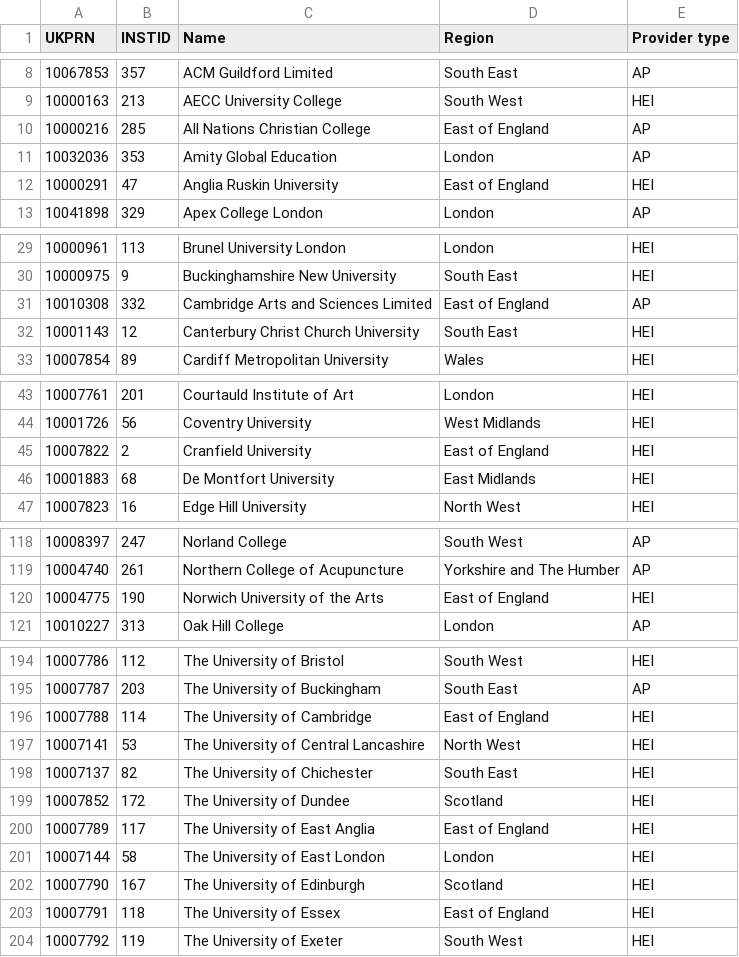
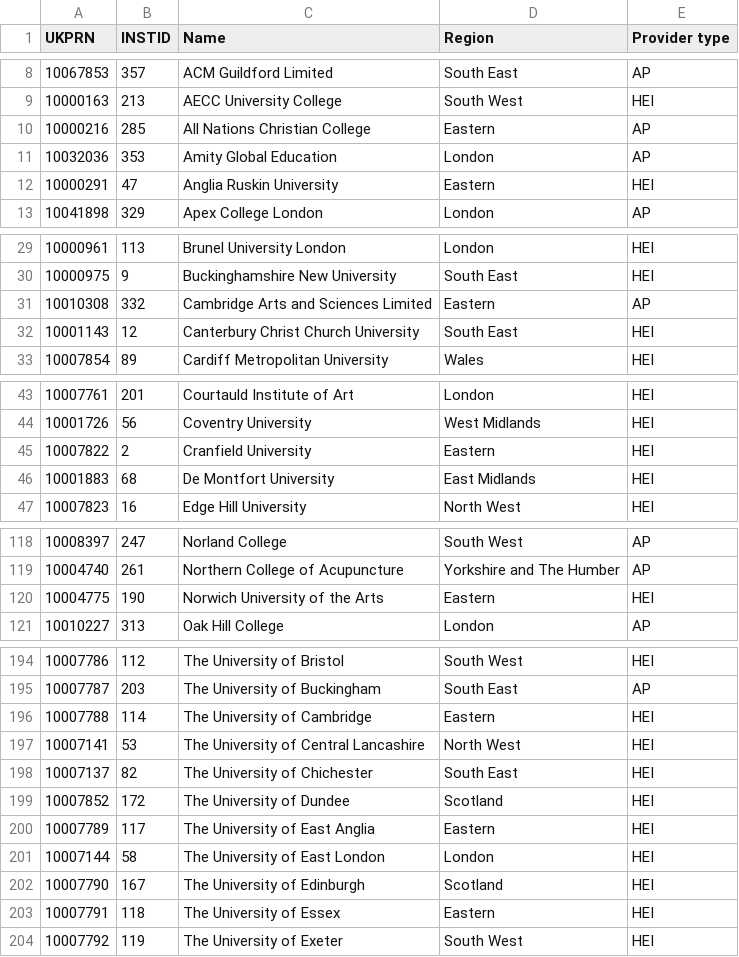
Before and after one commit to softwaresaved/UK-carpentry-workshops-extractor, a CSV file: lib/HESA_UK_higher_education_providers.csv, drawn as a sheet; only a part is shown, gaps mark what is left out; the diff covers the shown part only.

```diff
--- a/lib/HESA_UK_higher_education_providers.csv
+++ b/lib/HESA_UK_higher_education_providers.csv
@@ -9,5 +9,5 @@ UKPRN,INSTID,Name,Region,Provider type
 10000163,213,AECC University College,South West,HEI
-10000216,285,All Nations Christian College,East of England,AP
+10000216,285,All Nations Christian College,Eastern,AP
 10032036,353,Amity Global Education,London,AP
-10000291,47,Anglia Ruskin University,East of England,HEI
+10000291,47,Anglia Ruskin University,Eastern,HEI
 10041898,329,Apex College London,London,AP
@@ -30,3 +30,3 @@ UKPRN,INSTID,Name,Region,Provider type
 10000975,9,Buckinghamshire New University,South East,HEI
-10010308,332,Cambridge Arts and Sciences Limited,East of England,AP
+10010308,332,Cambridge Arts and Sciences Limited,Eastern,AP
 10001143,12,Canterbury Christ Church University,South East,HEI
@@ -44,3 +44,3 @@ UKPRN,INSTID,Name,Region,Provider type
 10001726,56,Coventry University,West Midlands,HEI
-10007822,2,Cranfield University,East of England,HEI
+10007822,2,Cranfield University,Eastern,HEI
 10001883,68,De Montfort University,East Midlands,HEI
@@ -119,3 +119,3 @@ UKPRN,INSTID,Name,Region,Provider type
 10004740,261,Northern College of Acupuncture,Yorkshire and The Humber,AP
-10004775,190,Norwich University of the Arts,East of England,HEI
+10004775,190,Norwich University of the Arts,Eastern,HEI
 10010227,313,Oak Hill College,London,AP
@@ -195,3 +195,3 @@ UKPRN,INSTID,Name,Region,Provider type
 10007787,203,The University of Buckingham,South East,AP
-10007788,114,The University of Cambridge,East of England,HEI
+10007788,114,The University of Cambridge,Eastern,HEI
 10007141,53,The University of Central Lancashire,North West,HEI
@@ -199,6 +199,6 @@ UKPRN,INSTID,Name,Region,Provider type
 10007852,172,The University of Dundee,Scotland,HEI
-10007789,117,The University of East Anglia,East of England,HEI
+10007789,117,The University of East Anglia,Eastern,HEI
 10007144,58,The University of East London,London,HEI
 10007790,167,The University of Edinburgh,Scotland,HEI
-10007791,118,The University of Essex,East of England,HEI
+10007791,118,The University of Essex,Eastern,HEI
 10007792,119,The University of Exeter,South West,HEI
```
Also changed, not shown: 5 edited cells elsewhere in this file, 7 other files.
